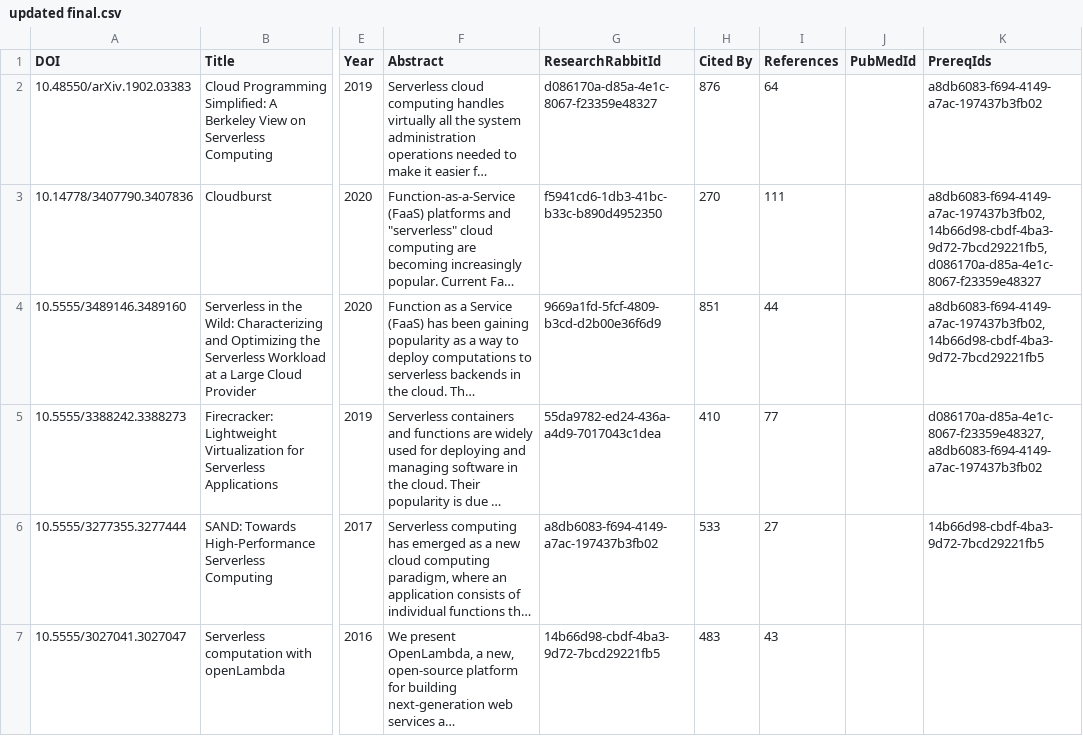
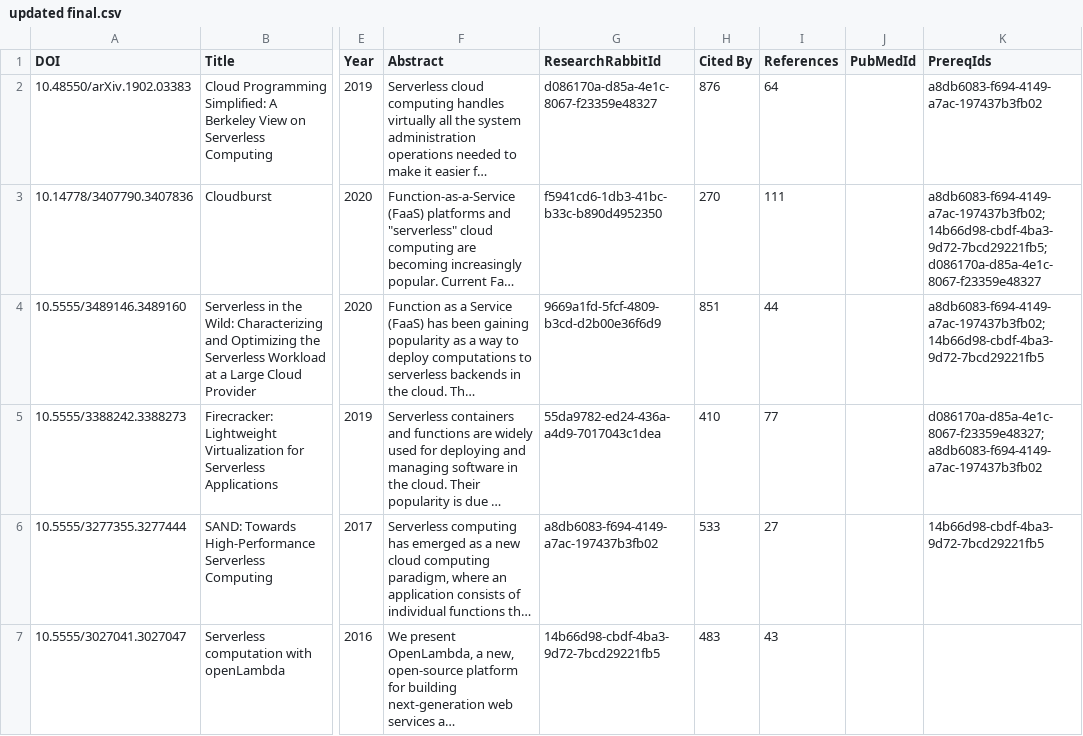
Before and after one commit to Jag-commits/Comp359-T6, a CSV file: updated final.csv, drawn as a sheet; only a part is shown, gaps mark what is left out; long unchanged cells end in …; the diff names each change by its address in the sheet, - before the commit and + after, or states it on an @@ line.

Commit message:
slight csv fix, Algorithm uses ';' as delimiter

```diff
--- a/updated final.csv
+++ b/updated final.csv
-K3 (PrereqIds): a8db6083-f694-4149-a7ac-197437b3fb02,14b66d98-cbdf-4ba3-9d72-7bcd29221fb5,d086170a-d85a-4e1c-8067-f23359e48327
+K3 (PrereqIds): a8db6083-f694-4149-a7ac-197437b3fb02;14b66d98-cbdf-4ba3-9d72-7bcd29221fb5;d086170a-d85a-4e1c-8067-f23359e48327
-K4 (PrereqIds): a8db6083-f694-4149-a7ac-197437b3fb02,14b66d98-cbdf-4ba3-9d72-7bcd29221fb5
+K4 (PrereqIds): a8db6083-f694-4149-a7ac-197437b3fb02;14b66d98-cbdf-4ba3-9d72-7bcd29221fb5
-K5 (PrereqIds): d086170a-d85a-4e1c-8067-f23359e48327,a8db6083-f694-4149-a7ac-197437b3fb02
+K5 (PrereqIds): d086170a-d85a-4e1c-8067-f23359e48327;a8db6083-f694-4149-a7ac-197437b3fb02
```
